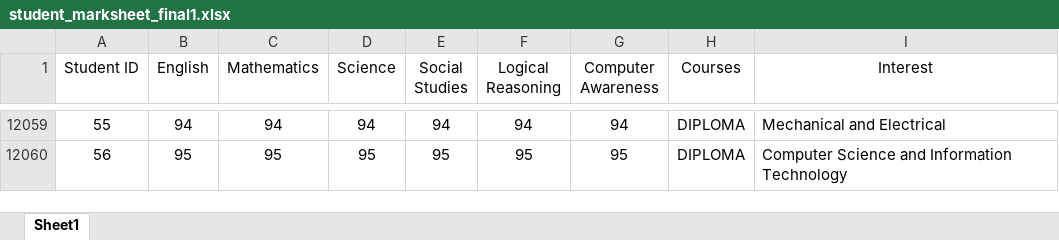
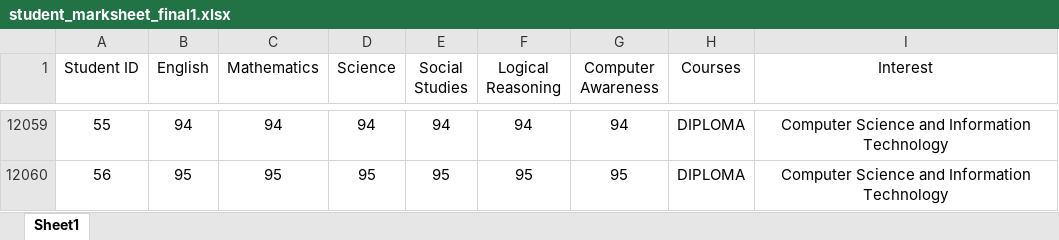
Before and after one commit to tikna1234/minor-project, an Excel workbook: student_marksheet_final1.xlsx, sheet Sheet1, drawn as a sheet; only a part is shown, gaps mark what is left out; values as stored, in another font and other column widths than the file's, no borders; the diff covers the shown part only; the diff names each change by its address in the sheet, - before the commit and + after, or states it on an @@ line.

```diff
--- a/student_marksheet_final1.xlsx (sheet Sheet1)
+++ b/student_marksheet_final1.xlsx (sheet Sheet1)
-I12059:I12060 alignment: left
+I12059:I12060 alignment: center
-I12059 (Interest): Mechanical and Electrical
+I12059 (Interest): Computer Science and Information Technology
```
Also changed, not shown: 16 edited cells and cell formats elsewhere in this sheet.
